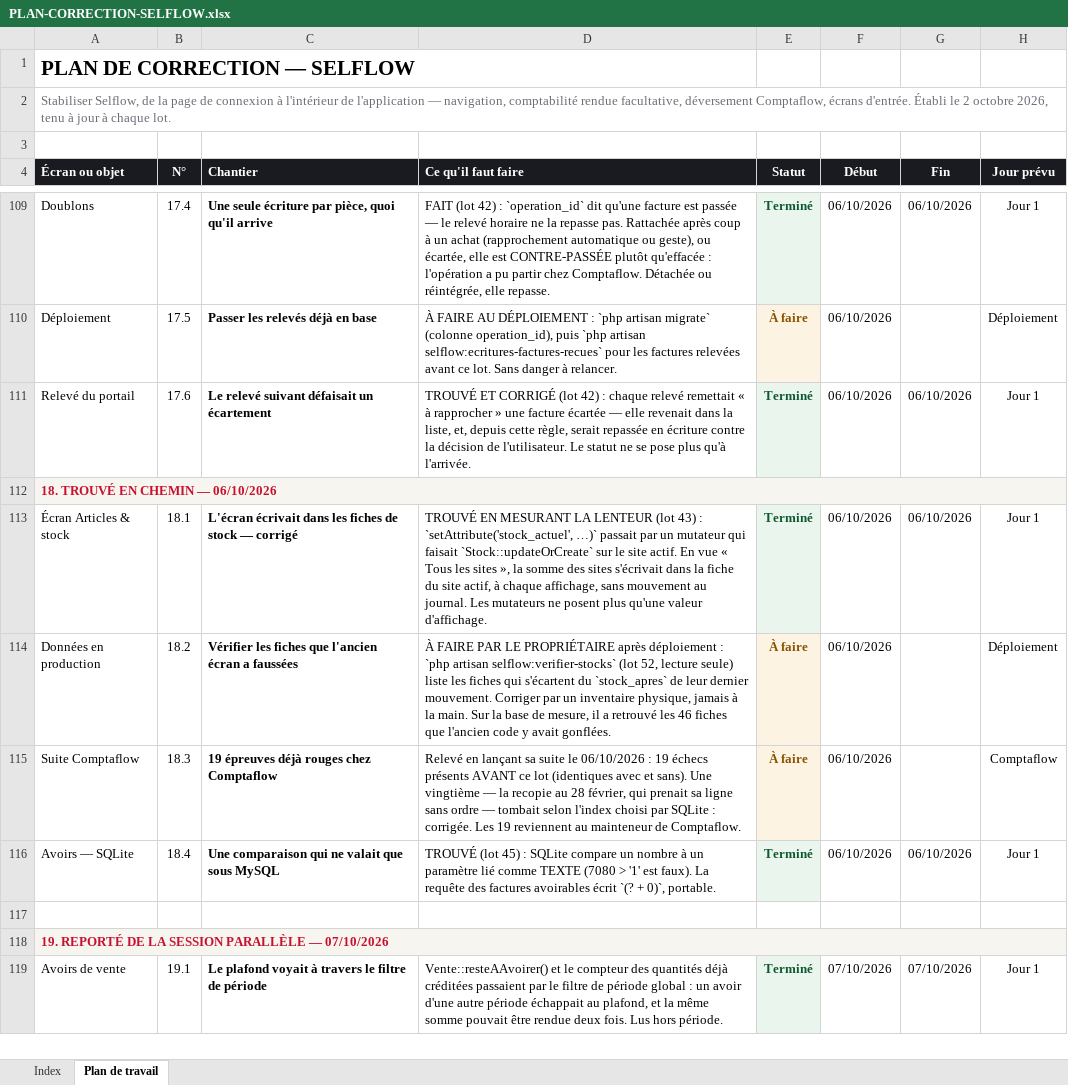
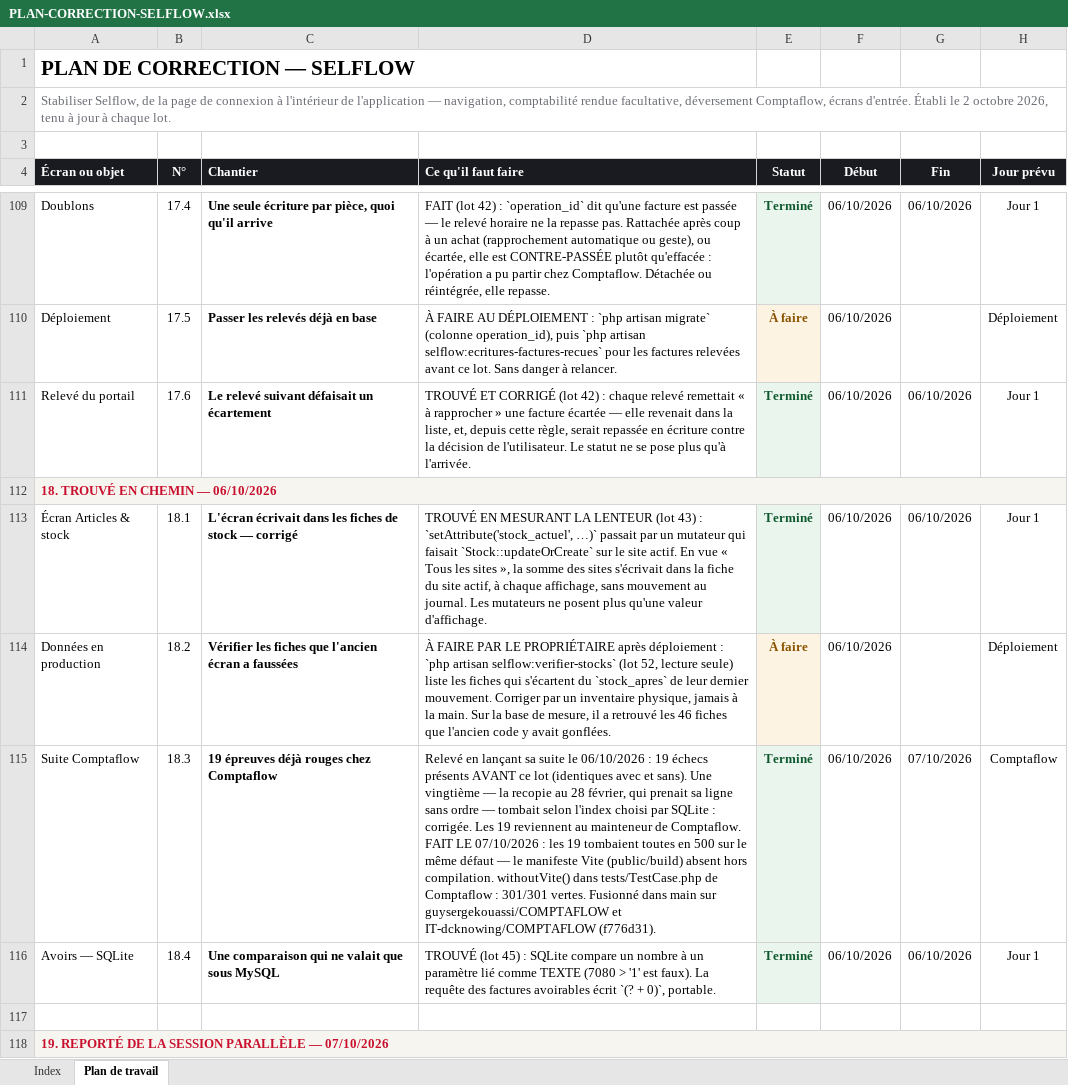
Before and after one commit to IT-dcknowing/Selflow, an Excel workbook: PLAN-CORRECTION-SELFLOW.xlsx, sheet Plan de travail, drawn as a sheet; only a part is shown, gaps mark what is left out; the shorter side is filled out with more unchanged rows; values as stored, in another font and other column widths than the file's, no borders; the diff names each change by its address in the sheet, - before the commit and + after, or states it on an @@ line.

```diff
--- a/PLAN-CORRECTION-SELFLOW.xlsx (sheet Plan de travail)
+++ b/PLAN-CORRECTION-SELFLOW.xlsx (sheet Plan de travail)
-D115 (Ce qu'il faut faire): …de Comptaflow.
+D115 (Ce qu'il faut faire): …de Comptaflow. FAIT LE 07/10/2026 : les 19 tombaient toutes en 500 sur le même défaut — le manifeste Vite (public/build) absent hors compilation. withoutVite() dans tests/TestCase.php de Comptaflow : 301/301 vertes. Fusionné dans main sur guysergekouassi/COMPTAFLOW et IT-dcknowing/COMPTAFLOW (f776d31).
-E115 (Statut): À faire
+E115 (Statut): Terminé
-E115 text colour: #8A5300
+E115 text colour: #0E5A2E
-G115 (Fin): (empty)
+G115 (Fin): 07/10/2026
```
Also changed, not shown: sheet Index, 2 other files.
